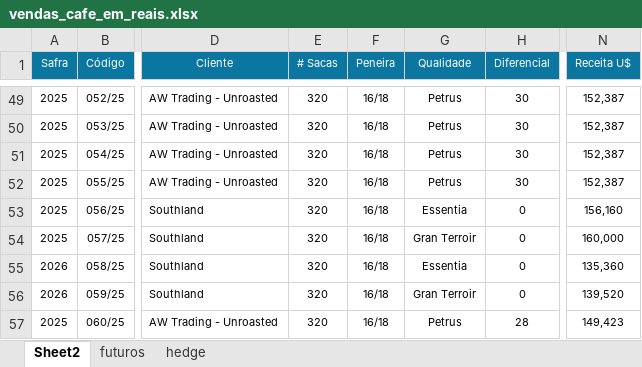
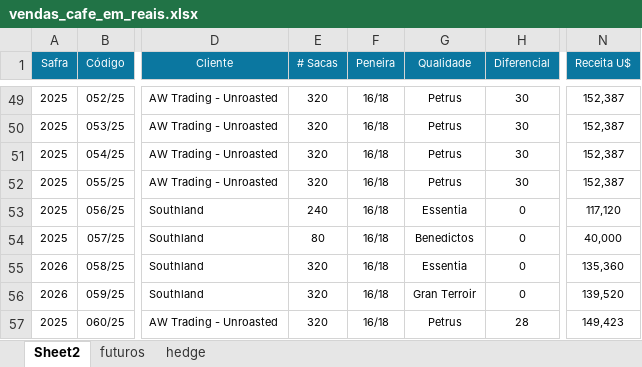
Before and after one commit to rotocastro/dashboard_cafe, an Excel workbook: vendas_cafe_em_reais.xlsx, sheet Sheet2, drawn as a sheet; only a part is shown, gaps mark what is left out; values as stored, in another font and other column widths than the file's, no borders; the diff names each change by its address in the sheet, - before the commit and + after, or states it on an @@ line.

```diff
--- a/vendas_cafe_em_reais.xlsx (sheet Sheet2)
+++ b/vendas_cafe_em_reais.xlsx (sheet Sheet2)
-E53 (# Sacas): 320
+E53 (# Sacas): 240
-N53 (Receita U$): 156,160
+N53 (Receita U$): 117,120
-E54 (# Sacas): 320
+E54 (# Sacas): 80
-G54 (Qualidade): Gran Terroir
+G54 (Qualidade): Benedictos
-N54 (Receita U$): 160,000
+N54 (Receita U$): 40,000
```
Also changed, not shown: sheet hedge, sheet futuros, formulas that keep their value.
